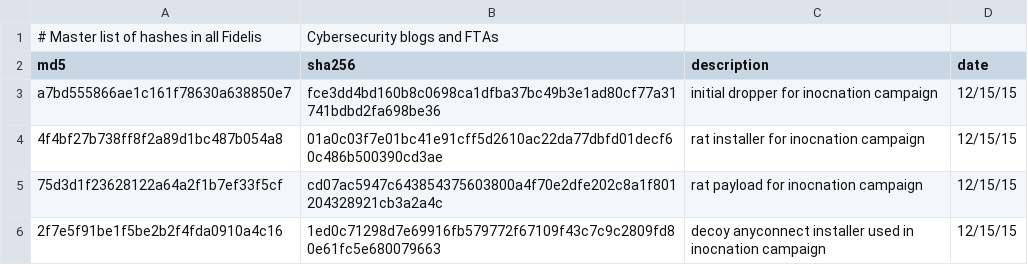
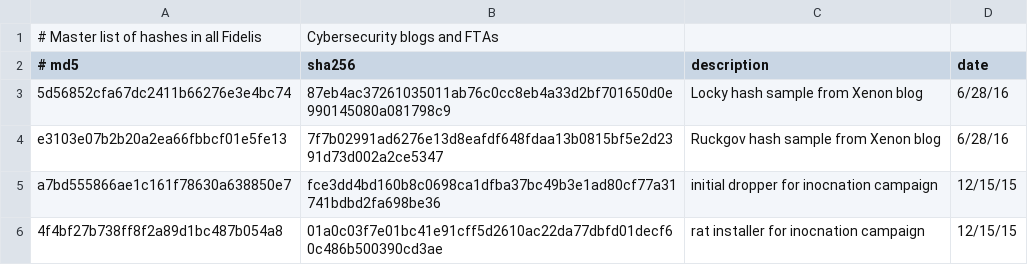
Before and after one commit to smashfruit/indicators, a CSV file: master-hashlist.csv, drawn as a sheet; only a part is shown; the shorter side is filled out with more unchanged rows.

Commit message:
Adding indicators from Xenon blog

```diff
--- a/master-hashlist.csv
+++ b/master-hashlist.csv
@@ -1,3 +1,5 @@
 # Master list of hashes in all Fidelis ,Cybersecurity blogs and FTAs,,
-md5,sha256,description,date
+# md5,sha256,description,date
+5d56852cfa67dc2411b66276e3e4bc74,87eb4ac37261035011ab76c0cc8eb4a33d2bf701650d0e990145080a081798c9,Locky hash sample from Xenon blog,6/28/16
+e3103e07b2b20a2ea66fbbcf01e5fe13,7f7b02991ad6276e13d8eafdf648fdaa13b0815bf5e2d2391d73d002a2ce5347,Ruckgov hash sample from Xenon blog,6/28/16
 a7bd555866ae1c161f78630a638850e7,fce3dd4bd160b8c0698ca1dfba37bc49b3e1ad80cf77a31741bdbd2fa698be36,initial dropper for inocnation campaign,12/15/15
```
Also changed, not shown: 5 other files.
